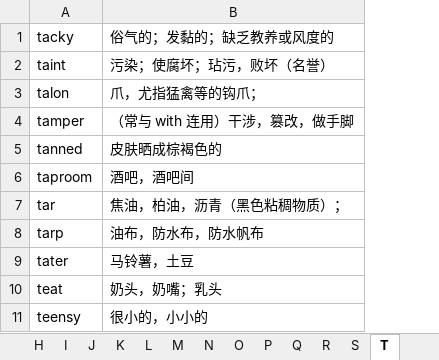
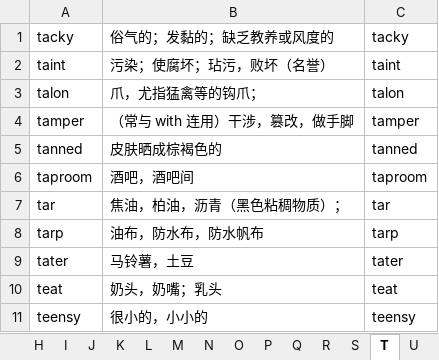
Before and after one commit to yangliyong7/scripts, an Excel workbook: vocab/review.xlsx, sheet T, drawn as a sheet; only a part is shown; values as stored, in another font and other column widths than the file's, no borders; the diff names each change by its address in the sheet, - before the commit and + after, or states it on an @@ line.

```diff
--- a/vocab/review.xlsx (sheet T)
+++ b/vocab/review.xlsx (sheet T)
+sheet tab: U
+column C, rows 1-11: tacky | taint | talon | tamper | tanned | taproom | tar | tarp | tater | teat | teensy
```
Also changed, not shown: sheet S, hidden cells, 1 other file.
